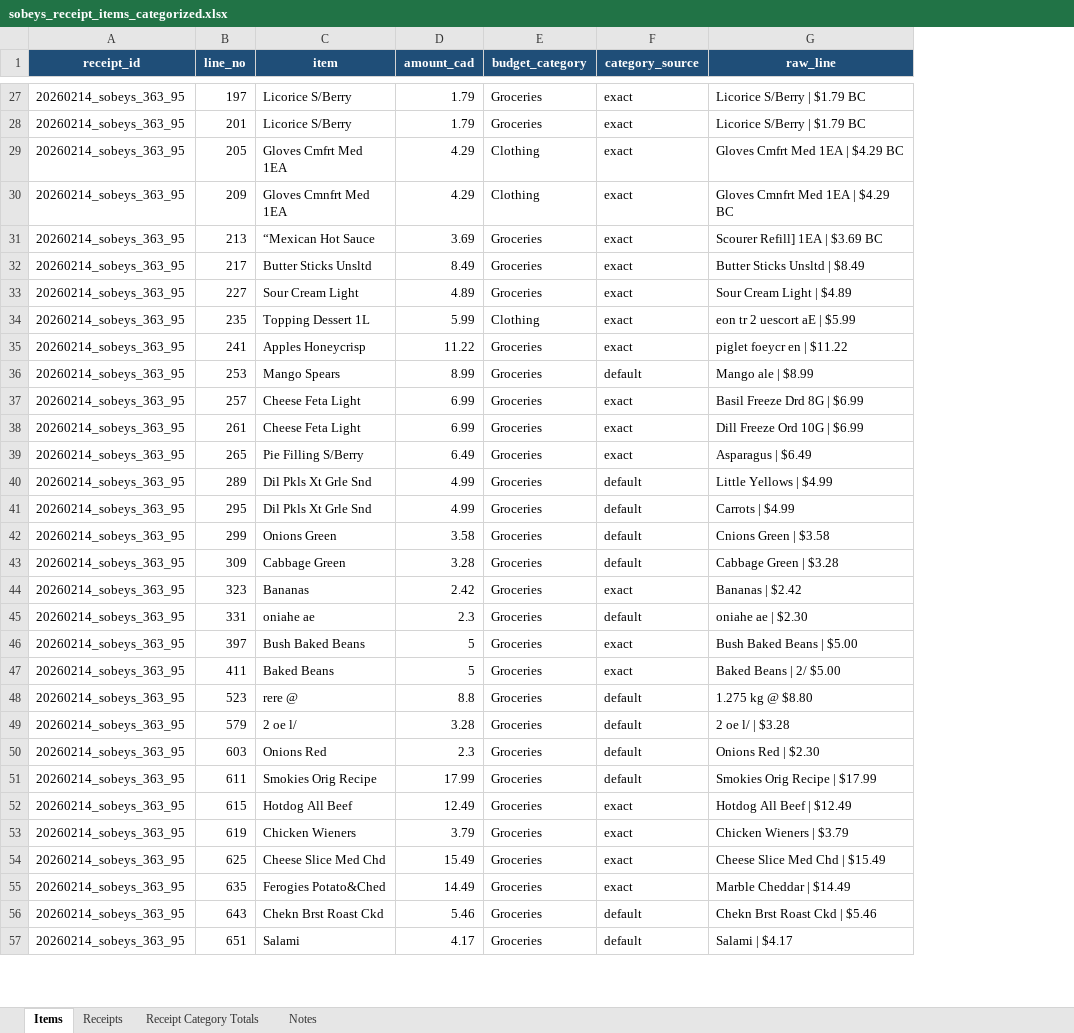
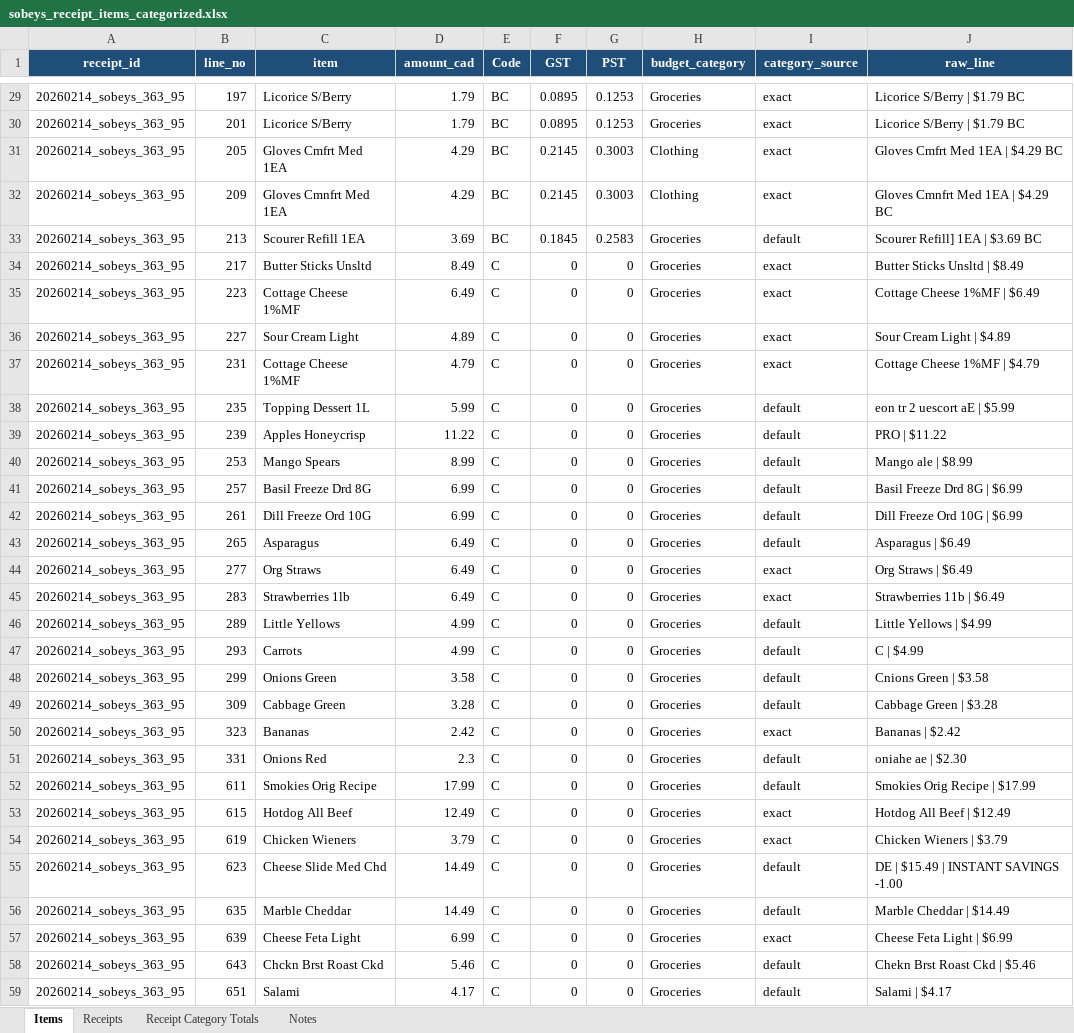
Before and after one commit to larocquemb/home-budget-pipeline, an Excel workbook: sobeys_receipt_items_categorized.xlsx, sheet Items, drawn as a sheet; only a part is shown, gaps mark what is left out; values as stored, in another font and other column widths than the file's, no borders; removed rows and columns are numbered as before the commit, all else as after; the diff covers the shown part only; the diff names each change by its address in the sheet, - before the commit and + after, or states it on an @@ line.

```diff
--- a/sobeys_receipt_items_categorized.xlsx (sheet Items)
+++ b/sobeys_receipt_items_categorized.xlsx (sheet Items)
+column E (Code), rows 29-34: BC | BC | BC | BC | BC | C; row 36: C; rows 38-43: all C; rows 46-54: all C; row 56: C; rows 58-59: C | C
+column F (GST), rows 29-34: 0.0895 | 0.0895 | 0.2145 | 0.2145 | 0.1845 | 0; row 36: 0; rows 38-43: all 0; rows 46-54: all 0; row 56: 0; rows 58-59: 0 | 0
+column G (PST), rows 29-34: 0.1253 | 0.1253 | 0.3003 | 0.3003 | 0.2583 | 0; row 36: 0; rows 38-43: all 0; rows 46-54: all 0; row 56: 0; rows 58-59: 0 | 0
-C33 (item): “Mexican Hot Sauce
+C33 (item): Scourer Refill 1EA
-I33 (category_source): exact
+I33 (category_source): default
+row 35: 20260214_sobeys_363_95 | 223 | Cottage Cheese 1%MF | 6.49 | C | 0 | 0 | Groceries | exact | Cottage Cheese 1%MF | $6.49
+row 37: 20260214_sobeys_363_95 | 231 | Cottage Cheese 1%MF | 4.79 | C | 0 | 0 | Groceries | exact | Cottage Cheese 1%MF | $4.79
-H38 (budget_category): Clothing
+H38 (budget_category): Groceries
-I38:I39 (category_source): exact
+I38:I39 (category_source): default
-B39 (line_no): 241
+B39 (line_no): 239
-J39 (raw_line): piglet foeycr en | $11.22
+J39 (raw_line): PRO | $11.22
-C41 (item): Cheese Feta Light
+C41 (item): Basil Freeze Drd 8G
-I41:I43 (category_source): exact
+I41:I43 (category_source): default
-C42 (item): Cheese Feta Light
+C42 (item): Dill Freeze Ord 10G
-C43 (item): Pie Filling S/Berry
+C43 (item): Asparagus
+row 44: 20260214_sobeys_363_95 | 277 | Org Straws | 6.49 | C | 0 | 0 | Groceries | exact | Org Straws | $6.49
+row 45: 20260214_sobeys_363_95 | 283 | Strawberries 1lb | 6.49 | C | 0 | 0 | Groceries | exact | Strawberries 11b | $6.49
-C46 (item): Dil Pkls Xt Grle Snd
+C46 (item): Little Yellows
-B47 (line_no): 295
+B47 (line_no): 293
-C47 (item): Dil Pkls Xt Grle Snd
+C47 (item): Carrots
-J47 (raw_line): Carrots | $4.99
+J47 (raw_line): C | $4.99
-C51 (item): oniahe ae
+C51 (item): Onions Red
-row 46: 20260214_sobeys_363_95 | 397 | Bush Baked Beans | 5 | Groceries | exact | Bush Baked Beans | $5.00
-row 47: 20260214_sobeys_363_95 | 411 | Baked Beans | 5 | Groceries | exact | Baked Beans | 2/ $5.00
-row 48: 20260214_sobeys_363_95 | 523 | rere @ | 8.8 | Groceries | default | 1.275 kg @ $8.80
-row 49: 20260214_sobeys_363_95 | 579 | 2 oe l/ | 3.28 | Groceries | default | 2 oe l/ | $3.28
-row 50: 20260214_sobeys_363_95 | 603 | Onions Red | 2.3 | Groceries | default | Onions Red | $2.30
-row 54: 20260214_sobeys_363_95 | 625 | Cheese Slice Med Chd | 15.49 | Groceries | exact | Cheese Slice Med Chd | $15.49
+row 55: 20260214_sobeys_363_95 | 623 | Cheese Slide Med Chd | 14.49 | C | 0 | 0 | Groceries | default | DE | $15.49 | INSTANT SAVINGS -1.00
-C56 (item): Ferogies Potato&Ched
+C56 (item): Marble Cheddar
-I56 (category_source): exact
+I56 (category_source): default
+row 57: 20260214_sobeys_363_95 | 639 | Cheese Feta Light | 6.99 | C | 0 | 0 | Groceries | exact | Cheese Feta Light | $6.99
-C58 (item): Chekn Brst Roast Ckd
+C58 (item): Chckn Brst Roast Ckd
```
Also changed, not shown: 10 added rows, 6 removed rows and 19 edited cells elsewhere in this sheet, sheet Notes, sheet Receipts, sobeys_one.xlsx, 3 other files.
